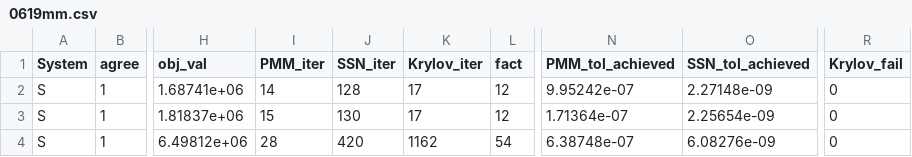
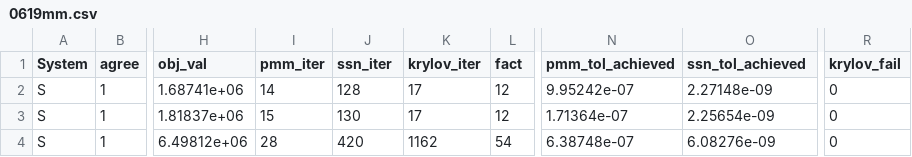
Before and after one commit to dayeonryoo/PD-PMM_SSN, a CSV file: results/0619mm.csv, drawn as a sheet; only a part is shown, gaps mark what is left out; the diff names each change by its address in the sheet, - before the commit and + after, or states it on an @@ line.

```diff
--- a/results/0619mm.csv
+++ b/results/0619mm.csv
-I1: PMM_iter
+I1: pmm_iter
-J1: SSN_iter
+J1: ssn_iter
-K1: Krylov_iter
+K1: krylov_iter
-N1: PMM_tol_achieved
+N1: pmm_tol_achieved
-O1: SSN_tol_achieved
+O1: ssn_tol_achieved
-R1: Krylov_fail
+R1: krylov_fail
```
Also changed, not shown: 25 other files.
